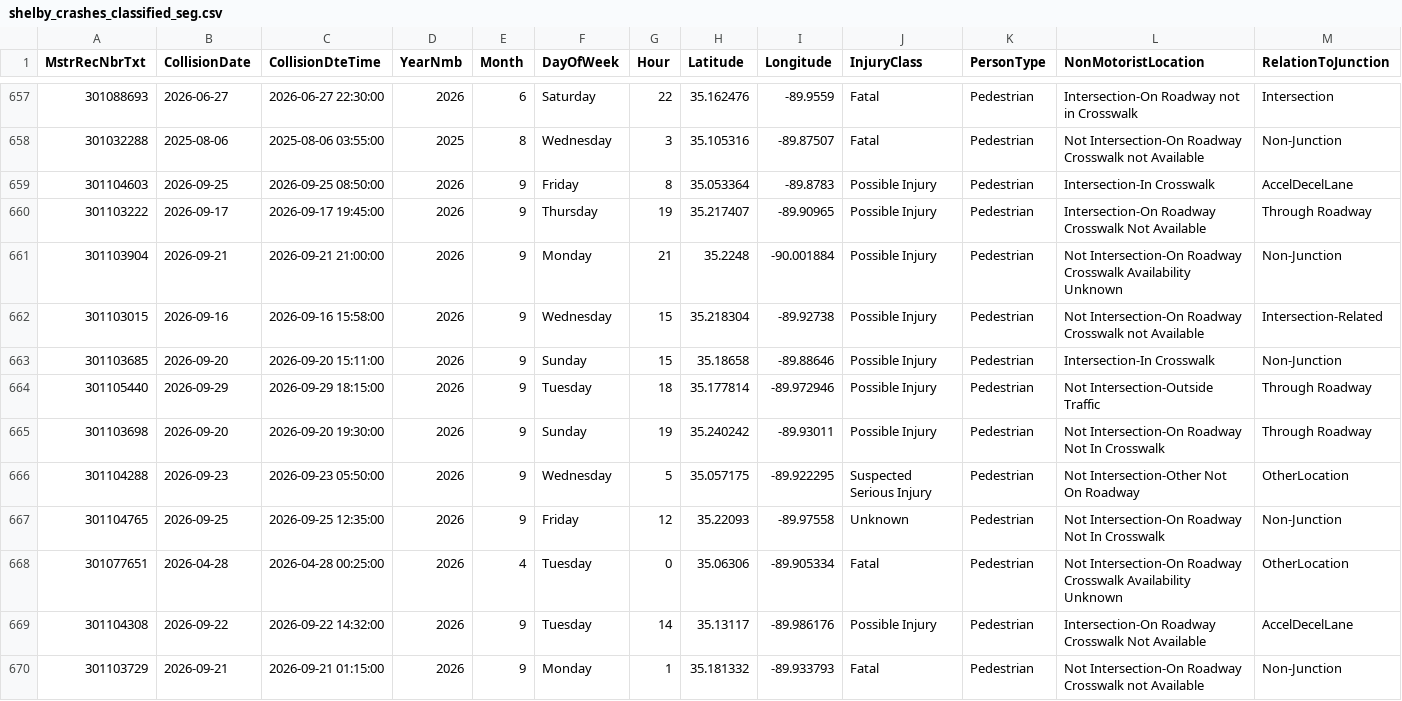
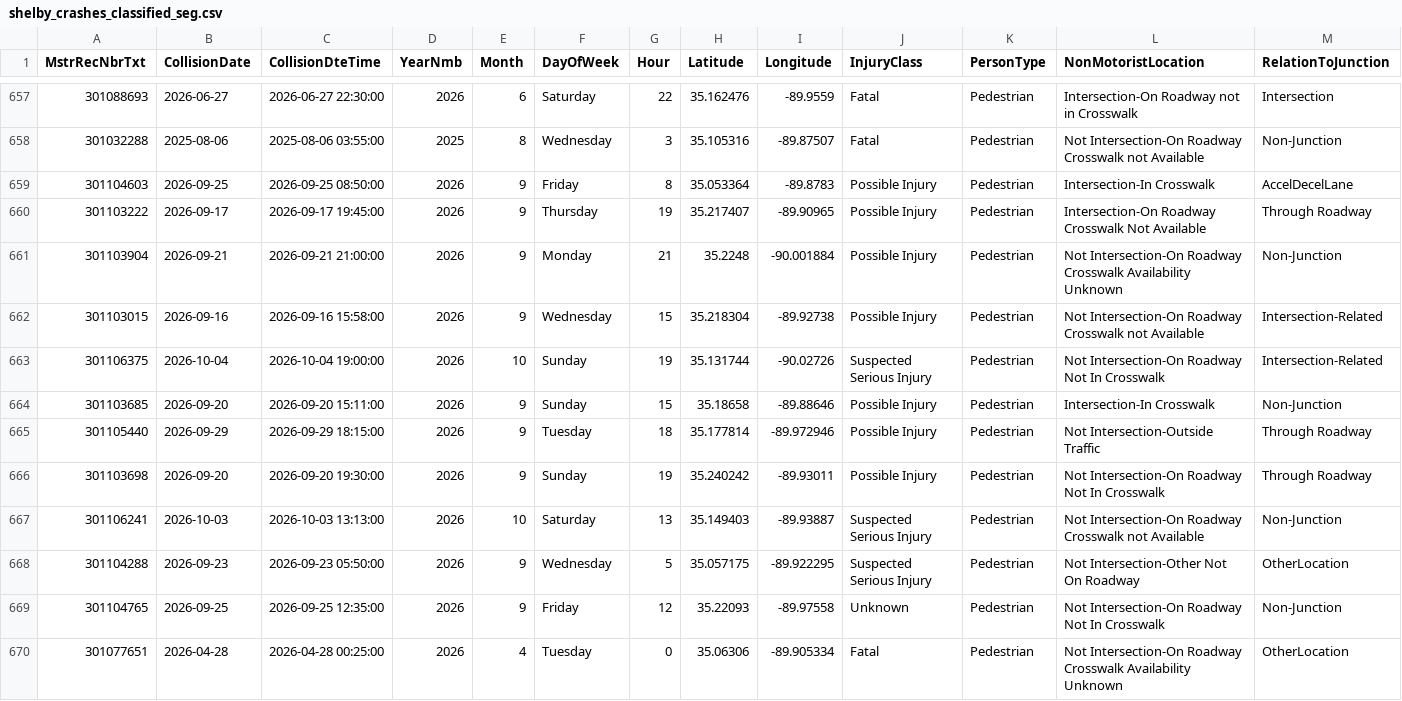
Before and after one commit to sdesai25unc/Memphis-Pedestrian-Incident-Context-Visualizer, a CSV file: data/processed/shelby_crashes_classified_seg.csv, drawn as a sheet; only a part is shown, gaps mark what is left out; the shorter side is filled out with more unchanged rows; rows hold the shown columns only; the diff names each change by its address in the sheet, - before the commit and + after, or states it on an @@ line.

```diff
--- a/data/processed/shelby_crashes_classified_seg.csv
+++ b/data/processed/shelby_crashes_classified_seg.csv
+row 663: 301106375 | 2026-10-04 | 2026-10-04 19:00:00 | 2026 | 10 | Sunday | 19 | 35.131744 | -90.02726 | Suspected Serious Injury | Pedestrian | Not Intersection-On Roadway Not In Crosswalk | Intersection-Related
+row 667: 301106241 | 2026-10-03 | 2026-10-03 13:13:00 | 2026 | 10 | Saturday | 13 | 35.149403 | -89.93887 | Suspected Serious Injury | Pedestrian | Not Intersection-On Roadway Crosswalk not Available | Non-Junction
```
Also changed, not shown: data/processed/shelby_crashes_classified.csv, data/processed/shelby_crashes_final.csv, 16 other files.
